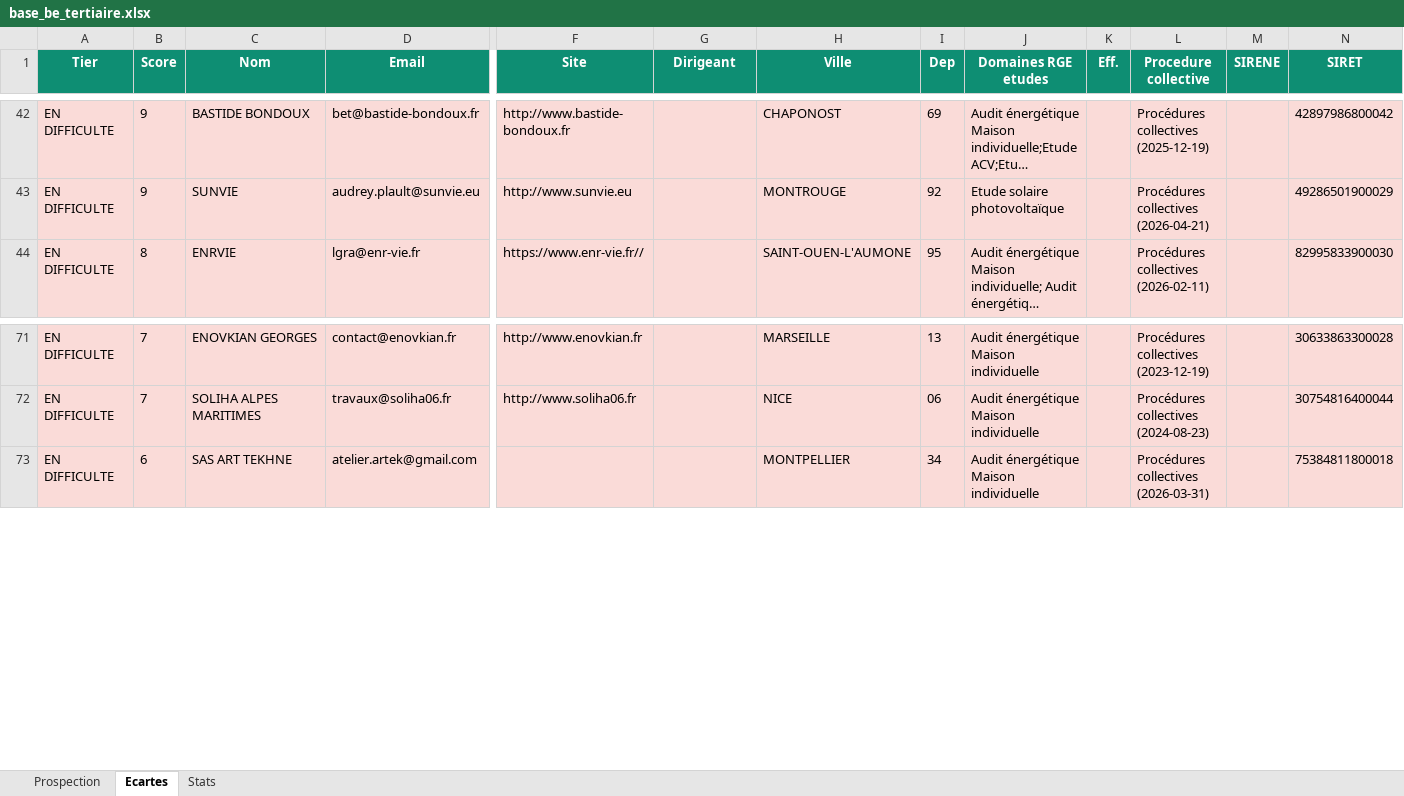
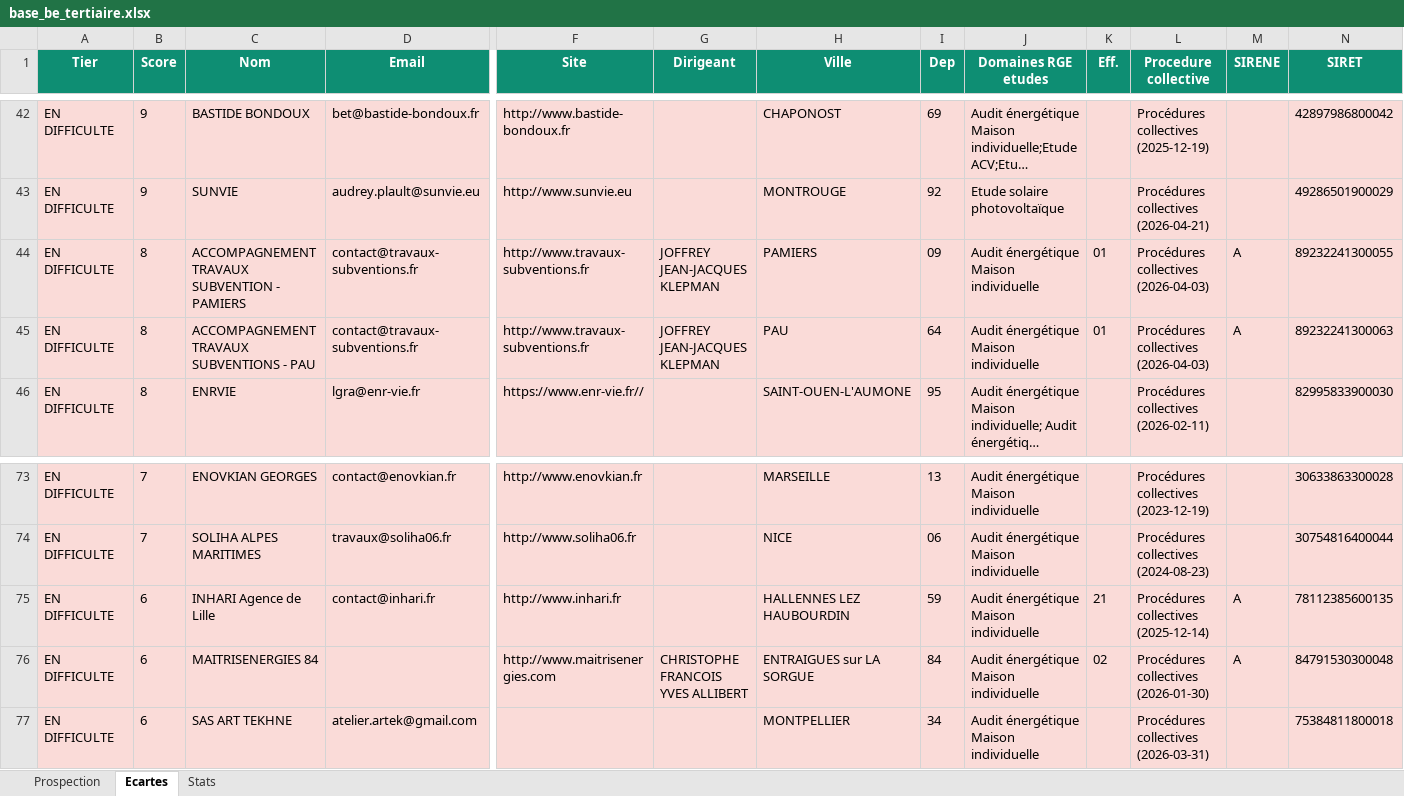
Before and after one commit to Romtaug/Closer-be-tertiaire, an Excel workbook: data/base_be_tertiaire.xlsx, sheet Ecartes, drawn as a sheet; only a part is shown, gaps mark what is left out; long unchanged cells end in …; values as stored, in another font and other column widths than the file's, no borders; rows hold the shown columns only; the diff names each change by its address in the sheet, - before the commit and + after, or states it on an @@ line.

```diff
--- a/data/base_be_tertiaire.xlsx (sheet Ecartes)
+++ b/data/base_be_tertiaire.xlsx (sheet Ecartes)
+row 44: EN DIFFICULTE | 8 | ACCOMPAGNEMENT TRAVAUX SUBVENTION - PAMIERS | contact@travaux-subventions.fr | http://www.travaux-subventions.fr | JOFFREY JEAN-JACQUES KLEPMAN | PAMIERS | 09 | Audit énergétique Maison individuelle | 01 | Procédures collectives (2026-04-03) | A | 89232241300055
+row 45: EN DIFFICULTE | 8 | ACCOMPAGNEMENT TRAVAUX SUBVENTIONS - PAU | contact@travaux-subventions.fr | http://www.travaux-subventions.fr | JOFFREY JEAN-JACQUES KLEPMAN | PAU | 64 | Audit énergétique Maison individuelle | 01 | Procédures collectives (2026-04-03) | A | 89232241300063
+row 75: EN DIFFICULTE | 6 | INHARI Agence de Lille | contact@inhari.fr | http://www.inhari.fr |  | HALLENNES LEZ HAUBOURDIN | 59 | Audit énergétique Maison individuelle | 21 | Procédures collectives (2025-12-14) | A | 78112385600135
+row 76: EN DIFFICULTE | 6 | MAITRISENERGIES 84 |  | http://www.maitrisenergies.com | CHRISTOPHE FRANCOIS YVES ALLIBERT | ENTRAIGUES sur LA SORGUE | 84 | Audit énergétique Maison individuelle | 02 | Procédures collectives (2026-01-30) | A | 84791530300048
```
Also changed, not shown: sheet Prospection, sheet Stats, 4 other files.
